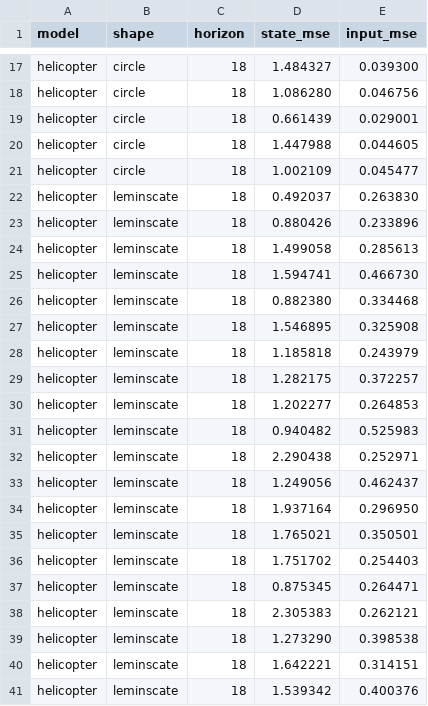
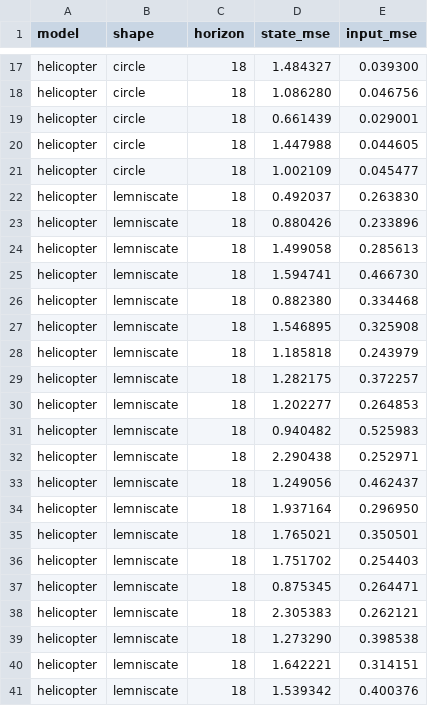
Before and after one commit to marcotallone/mpc-tracking, a CSV file: results/helicopter_kalman_results.csv, drawn as a sheet; only a part is shown, gaps mark what is left out.

Commit message:
Updated results

```diff
--- a/results/helicopter_kalman_results.csv
+++ b/results/helicopter_kalman_results.csv
@@ -21,21 +21,21 @@ helicopter,circle,18,1.447988,0.044605
 helicopter,circle,18,1.002109,0.045477
-helicopter,leminscate,18,0.492037,0.263830
-helicopter,leminscate,18,0.880426,0.233896
-helicopter,leminscate,18,1.499058,0.285613
-helicopter,leminscate,18,1.594741,0.466730
-helicopter,leminscate,18,0.882380,0.334468
-helicopter,leminscate,18,1.546895,0.325908
-helicopter,leminscate,18,1.185818,0.243979
-helicopter,leminscate,18,1.282175,0.372257
-helicopter,leminscate,18,1.202277,0.264853
-helicopter,leminscate,18,0.940482,0.525983
-helicopter,leminscate,18,2.290438,0.252971
-helicopter,leminscate,18,1.249056,0.462437
-helicopter,leminscate,18,1.937164,0.296950
-helicopter,leminscate,18,1.765021,0.350501
-helicopter,leminscate,18,1.751702,0.254403
-helicopter,leminscate,18,0.875345,0.264471
-helicopter,leminscate,18,2.305383,0.262121
-helicopter,leminscate,18,1.273290,0.398538
-helicopter,leminscate,18,1.642221,0.314151
-helicopter,leminscate,18,1.539342,0.400376
+helicopter,lemniscate,18,0.492037,0.263830
+helicopter,lemniscate,18,0.880426,0.233896
+helicopter,lemniscate,18,1.499058,0.285613
+helicopter,lemniscate,18,1.594741,0.466730
+helicopter,lemniscate,18,0.882380,0.334468
+helicopter,lemniscate,18,1.546895,0.325908
+helicopter,lemniscate,18,1.185818,0.243979
+helicopter,lemniscate,18,1.282175,0.372257
+helicopter,lemniscate,18,1.202277,0.264853
+helicopter,lemniscate,18,0.940482,0.525983
+helicopter,lemniscate,18,2.290438,0.252971
+helicopter,lemniscate,18,1.249056,0.462437
+helicopter,lemniscate,18,1.937164,0.296950
+helicopter,lemniscate,18,1.765021,0.350501
+helicopter,lemniscate,18,1.751702,0.254403
+helicopter,lemniscate,18,0.875345,0.264471
+helicopter,lemniscate,18,2.305383,0.262121
+helicopter,lemniscate,18,1.273290,0.398538
+helicopter,lemniscate,18,1.642221,0.314151
+helicopter,lemniscate,18,1.539342,0.400376
```
Also changed, not shown: results/helicopter_results.csv, results/unicycle_kalman_results.csv, 3 other files.
